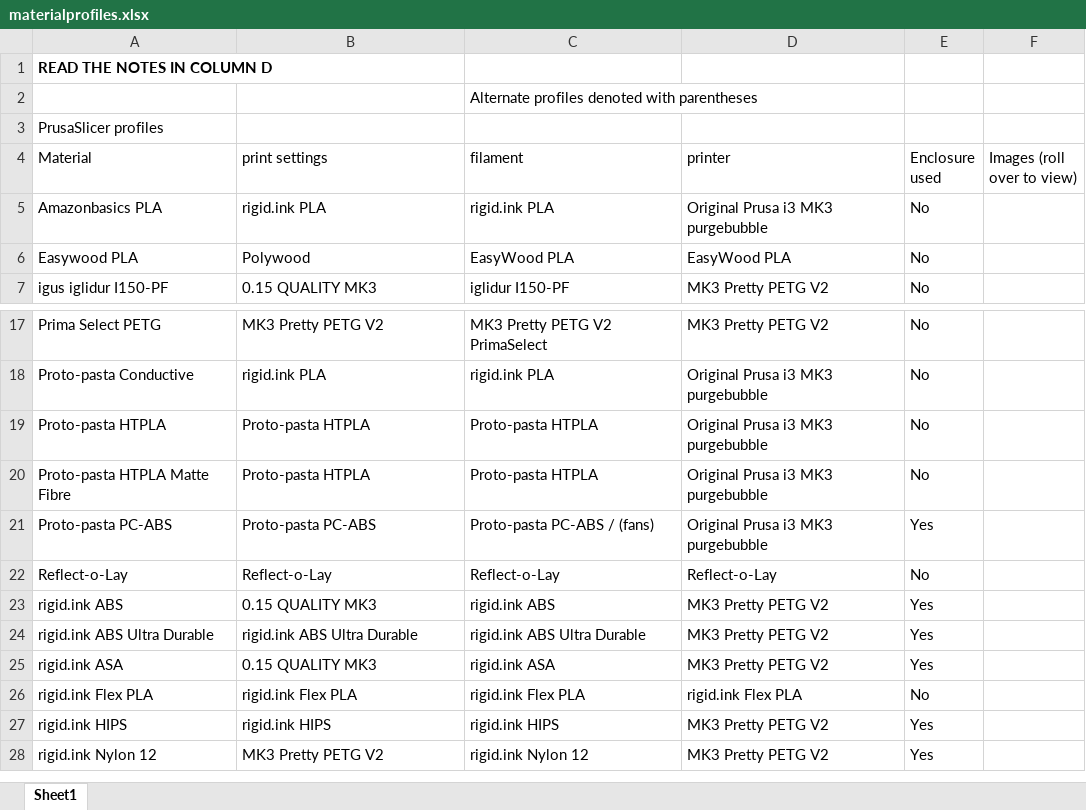
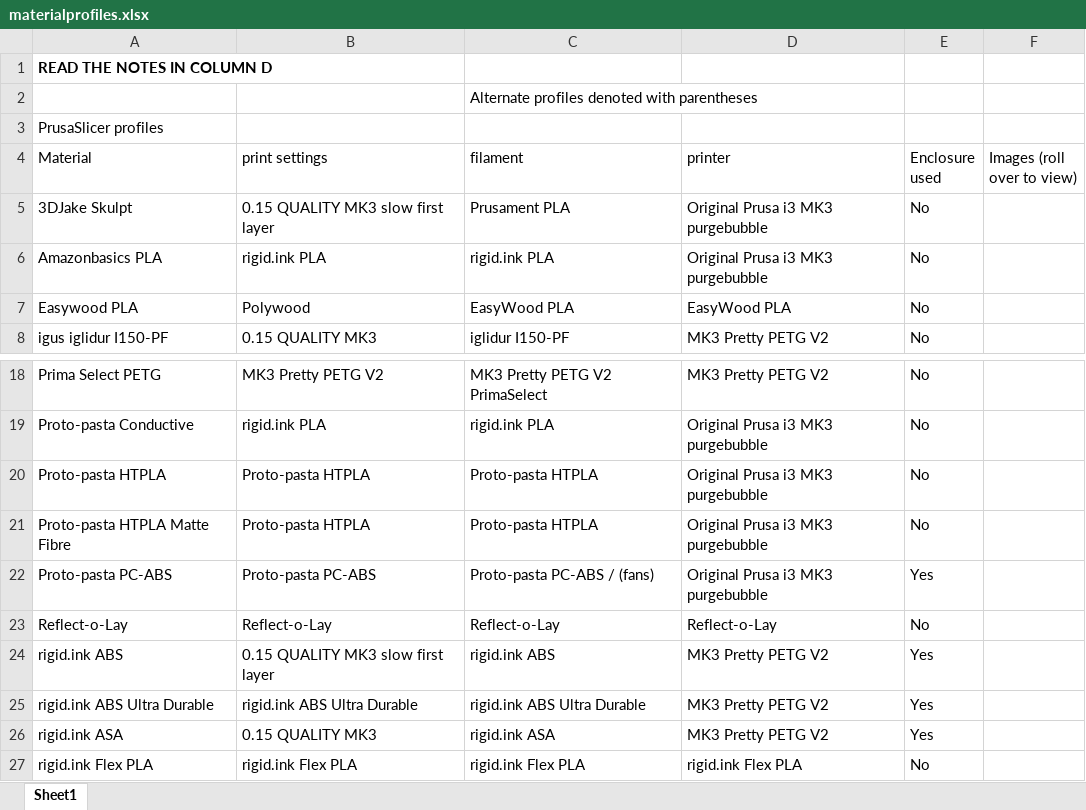
Before and after one commit to darraghbr/Prusa-MK3-Material-Profiles, an Excel workbook: materialprofiles.xlsx, sheet Sheet1, drawn as a sheet; only a part is shown, gaps mark what is left out; the shorter side is filled out with more unchanged rows; values as stored, in another font and other column widths than the file's, no borders; charts and pictures not drawn; addresses are those after the commit; the diff names each change by its address in the sheet, - before the commit and + after, or states it on an @@ line.

Commit message:
Added info for 3DJake Skulpt
Added 3DJake Skulpt profile info to spreadsheet, added a low first layer speed 0.15mm QUALITY MK3 profile as well.

```diff
--- a/materialprofiles.xlsx (sheet Sheet1)
+++ b/materialprofiles.xlsx (sheet Sheet1)
+row 5: 3DJake Skulpt | 0.15 QUALITY MK3 slow first layer | Prusament PLA | Original Prusa i3 MK3 purgebubble | No
-B24 (print settings): 0.15 QUALITY MK3
+B24 (print settings): 0.15 QUALITY MK3 slow first layer
```
Also changed, not shown: 1 other file.
